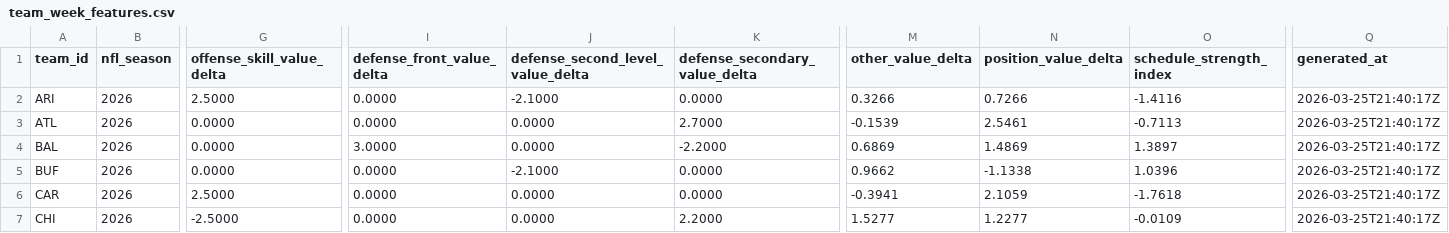
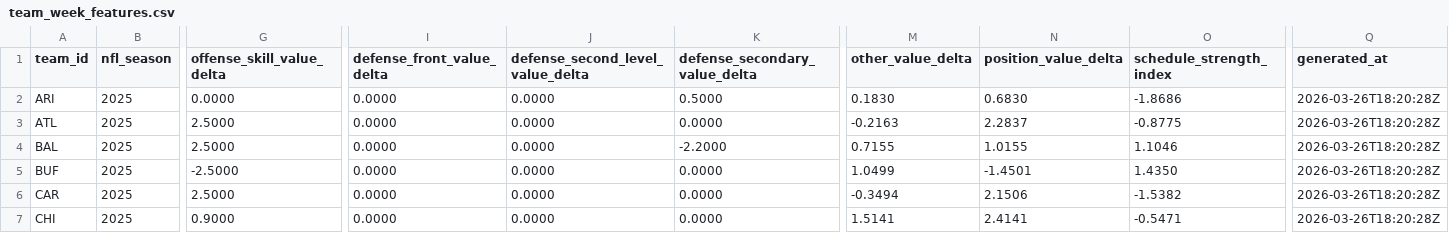
Before and after one commit to rmallorybpc/nflanalysis, a CSV file: data/processed/offseason/team_week_features.csv, drawn as a sheet; only a part is shown, gaps mark what is left out; the diff covers the shown part only; the diff names each change by its address in the sheet, - before the commit and + after, or states it on an @@ line.

```diff
--- a/data/processed/offseason/team_week_features.csv
+++ b/data/processed/offseason/team_week_features.csv
-B2:B7 (nfl_season): 2026
+B2:B7 (nfl_season): 2025
-G2 (offense_skill_value_delta): 2.5000
+G2 (offense_skill_value_delta): 0.0000
-J2 (defense_second_level_value_delta): -2.1000
+J2 (defense_second_level_value_delta): 0.0000
-K2 (defense_secondary_value_delta): 0.0000
+K2 (defense_secondary_value_delta): 0.5000
-M2 (other_value_delta): 0.3266
+M2 (other_value_delta): 0.1830
-N2 (position_value_delta): 0.7266
+N2 (position_value_delta): 0.6830
-O2 (schedule_strength_index): -1.4116
+O2 (schedule_strength_index): -1.8686
-Q2:Q7 (generated_at): 2026-03-25T21:40:17Z
+Q2:Q7 (generated_at): 2026-03-26T18:20:28Z
-G3:G4 (offense_skill_value_delta): 0.0000
+G3:G4 (offense_skill_value_delta): 2.5000
-K3 (defense_secondary_value_delta): 2.7000
+K3 (defense_secondary_value_delta): 0.0000
-M3 (other_value_delta): -0.1539
+M3 (other_value_delta): -0.2163
-N3 (position_value_delta): 2.5461
+N3 (position_value_delta): 2.2837
-O3 (schedule_strength_index): -0.7113
+O3 (schedule_strength_index): -0.8775
-I4 (defense_front_value_delta): 3.0000
+I4 (defense_front_value_delta): 0.0000
-M4 (other_value_delta): 0.6869
+M4 (other_value_delta): 0.7155
-N4 (position_value_delta): 1.4869
+N4 (position_value_delta): 1.0155
-O4 (schedule_strength_index): 1.3897
+O4 (schedule_strength_index): 1.1046
-G5 (offense_skill_value_delta): 0.0000
+G5 (offense_skill_value_delta): -2.5000
-J5 (defense_second_level_value_delta): -2.1000
+J5 (defense_second_level_value_delta): 0.0000
-M5 (other_value_delta): 0.9662
+M5 (other_value_delta): 1.0499
-N5 (position_value_delta): -1.1338
+N5 (position_value_delta): -1.4501
-O5 (schedule_strength_index): 1.0396
+O5 (schedule_strength_index): 1.4350
-M6 (other_value_delta): -0.3941
+M6 (other_value_delta): -0.3494
-N6 (position_value_delta): 2.1059
+N6 (position_value_delta): 2.1506
-O6 (schedule_strength_index): -1.7618
+O6 (schedule_strength_index): -1.5382
-G7 (offense_skill_value_delta): -2.5000
+G7 (offense_skill_value_delta): 0.9000
-K7 (defense_secondary_value_delta): 2.2000
+K7 (defense_secondary_value_delta): 0.0000
-M7 (other_value_delta): 1.5277
+M7 (other_value_delta): 1.5141
-N7 (position_value_delta): 1.2277
+N7 (position_value_delta): 2.4141
-O7 (schedule_strength_index): -0.0109
+O7 (schedule_strength_index): -0.5471
```
Also changed, not shown: 133 edited cells elsewhere in this file, data/processed/offseason/movement_events.csv, data/processed/offseason/player_dimension.csv, 8 other files.
